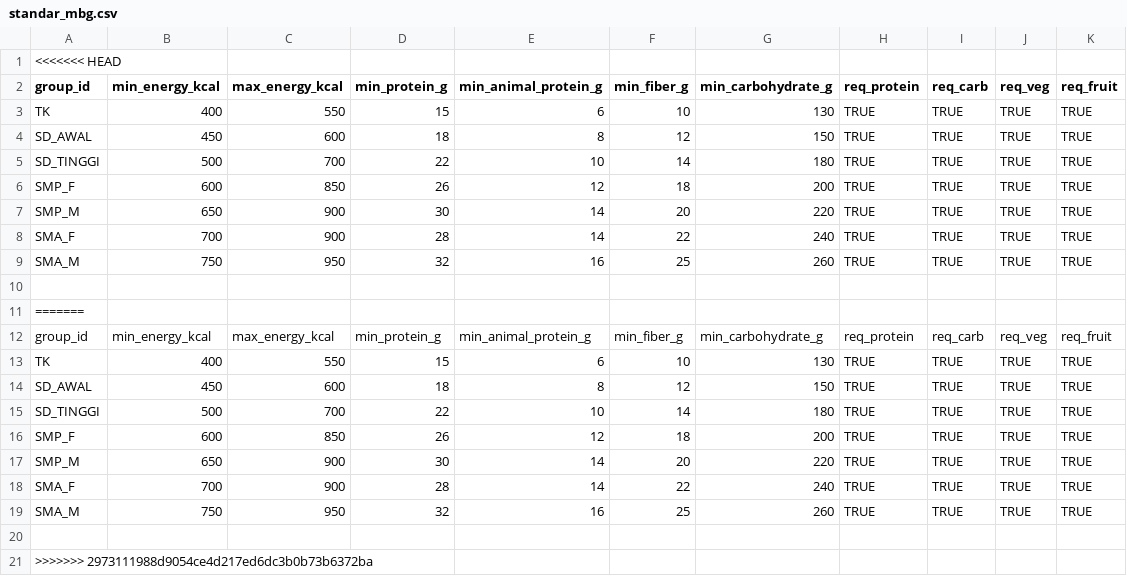
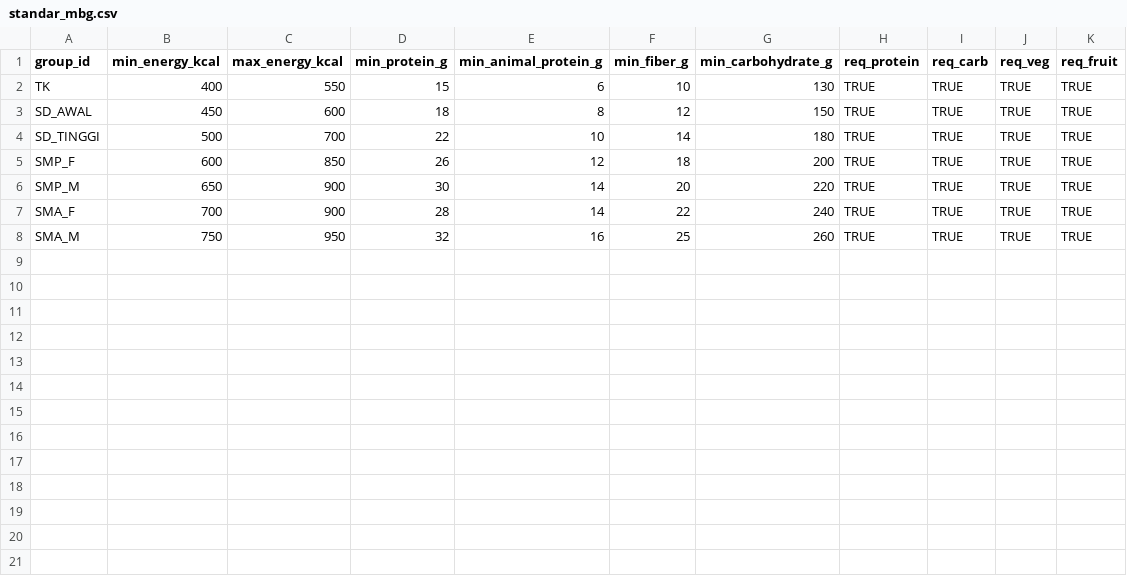
Before and after one commit to Anon4me/MBG-Support, a CSV file: data/standar_mbg.csv, drawn as a sheet; the diff names each change by its address in the sheet, - before the commit and + after, or states it on an @@ line.

```diff
--- a/data/standar_mbg.csv
+++ b/data/standar_mbg.csv
-row 1: <<<<<<< HEAD
-row 10: (empty)
-row 11: =======
-row 12: group_id | min_energy_kcal | max_energy_kcal | min_protein_g | min_animal_protein_g | min_fiber_g | min_carbohydrate_g | req_protein | req_carb | req_veg | req_fruit
-row 13: TK | 400 | 550 | 15 | 6 | 10 | 130 | TRUE | TRUE | TRUE | TRUE
-row 14: SD_AWAL | 450 | 600 | 18 | 8 | 12 | 150 | TRUE | TRUE | TRUE | TRUE
-row 15: SD_TINGGI | 500 | 700 | 22 | 10 | 14 | 180 | TRUE | TRUE | TRUE | TRUE
-row 16: SMP_F | 600 | 850 | 26 | 12 | 18 | 200 | TRUE | TRUE | TRUE | TRUE
-row 17: SMP_M | 650 | 900 | 30 | 14 | 20 | 220 | TRUE | TRUE | TRUE | TRUE
-row 18: SMA_F | 700 | 900 | 28 | 14 | 22 | 240 | TRUE | TRUE | TRUE | TRUE
-row 19: SMA_M | 750 | 950 | 32 | 16 | 25 | 260 | TRUE | TRUE | TRUE | TRUE
-row 20: (empty)
-row 21: >>>>>>> 2973111988d9054ce4d217ed6dc3b0b73b6372ba
```
Also changed, not shown: 6 other files.
